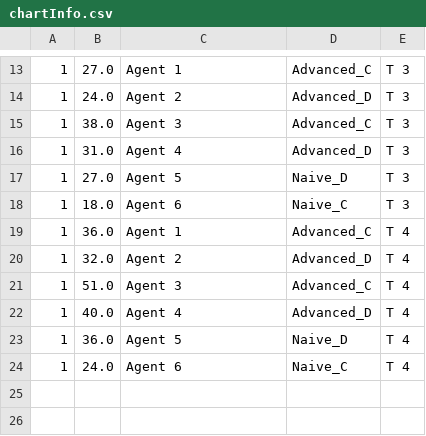
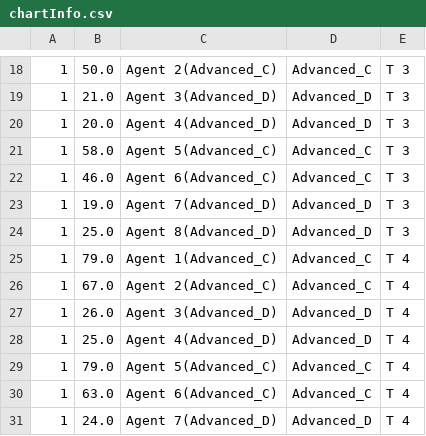
Before and after one commit to jkasante74/ThesisImplementation, a CSV file: HIR/chartInfo.csv, drawn as a sheet; only a part is shown, gaps mark what is left out; the diff covers the shown part only.

```diff
--- a/HIR/chartInfo.csv
+++ b/HIR/chartInfo.csv
@@ -13,12 +18,14 @@
-1,27.0,Agent 1,Advanced_C,T 3
-1,24.0,Agent 2,Advanced_D,T 3
-1,38.0,Agent 3,Advanced_C,T 3
-1,31.0,Agent 4,Advanced_D,T 3
-1,27.0,Agent 5,Naive_D,T 3
-1,18.0,Agent 6,Naive_C,T 3
-1,36.0,Agent 1,Advanced_C,T 4
-1,32.0,Agent 2,Advanced_D,T 4
-1,51.0,Agent 3,Advanced_C,T 4
-1,40.0,Agent 4,Advanced_D,T 4
-1,36.0,Agent 5,Naive_D,T 4
-1,24.0,Agent 6,Naive_C,T 4
+1,50.0,Agent 2(Advanced_C) ,Advanced_C,T 3
+1,21.0,Agent 3(Advanced_D) ,Advanced_D,T 3
+1,20.0,Agent 4(Advanced_D) ,Advanced_D,T 3
+1,58.0,Agent 5(Advanced_C) ,Advanced_C,T 3
+1,46.0,Agent 6(Advanced_C) ,Advanced_C,T 3
+1,19.0,Agent 7(Advanced_D) ,Advanced_D,T 3
+1,25.0,Agent 8(Advanced_D) ,Advanced_D,T 3
+1,79.0,Agent 1(Advanced_C) ,Advanced_C,T 4
+1,67.0,Agent 2(Advanced_C) ,Advanced_C,T 4
+1,26.0,Agent 3(Advanced_D) ,Advanced_D,T 4
+1,25.0,Agent 4(Advanced_D) ,Advanced_D,T 4
+1,79.0,Agent 5(Advanced_C) ,Advanced_C,T 4
+1,63.0,Agent 6(Advanced_C) ,Advanced_C,T 4
+1,24.0,Agent 7(Advanced_D) ,Advanced_D,T 4
```
Also changed, not shown: 6 added rows and 27 edited cells elsewhere in this file, HIR/SimLeaderBoard.csv, HIR/SimStats.csv, 45 other files.
